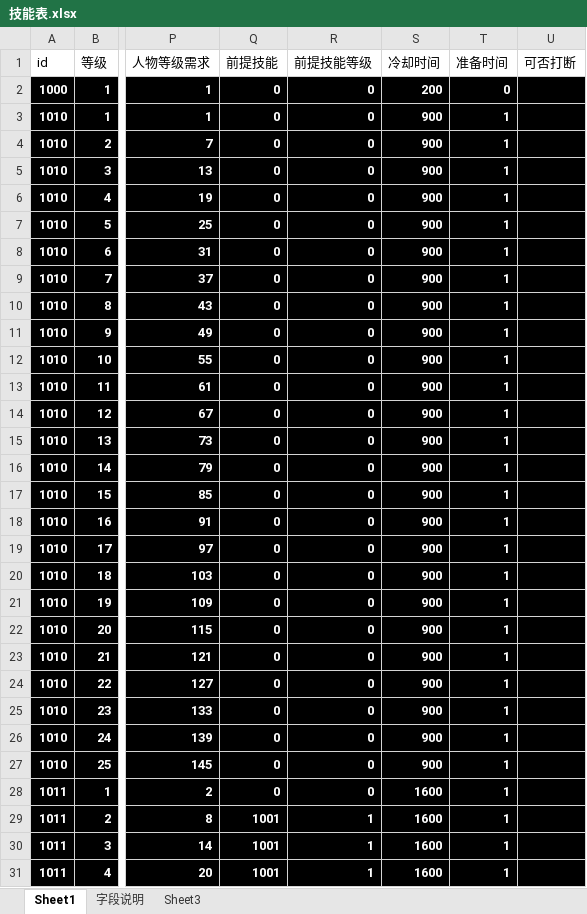
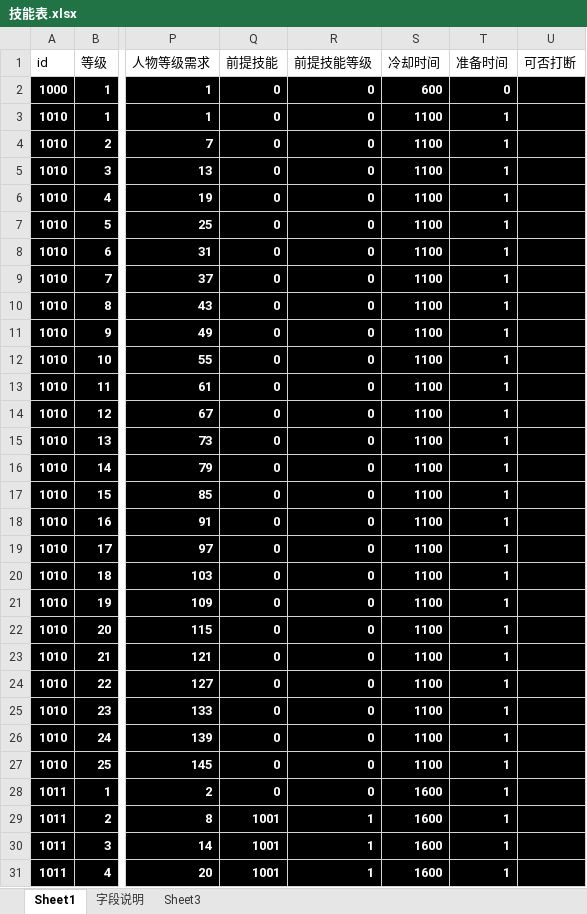
Before and after one commit to Klanly/BWM, an Excel workbook: doc/table/技能表.xlsx, sheet Sheet1, drawn as a sheet; only a part is shown, gaps mark what is left out; values as stored, in another font and other column widths than the file's, no borders; the diff covers the shown part only; the diff names each change by its address in the sheet, - before the commit and + after, or states it on an @@ line.

Commit message:
调整了技能释放的节奏，使之看起来正常些

```diff
--- a/doc/table/技能表.xlsx (sheet Sheet1)
+++ b/doc/table/技能表.xlsx (sheet Sheet1)
-S2 (冷却时间): 200
+S2 (冷却时间): 600
-S3:S27 (冷却时间): 900
+S3:S27 (冷却时间): 1100
```
Also changed, not shown: 52 edited cells elsewhere in this sheet.
